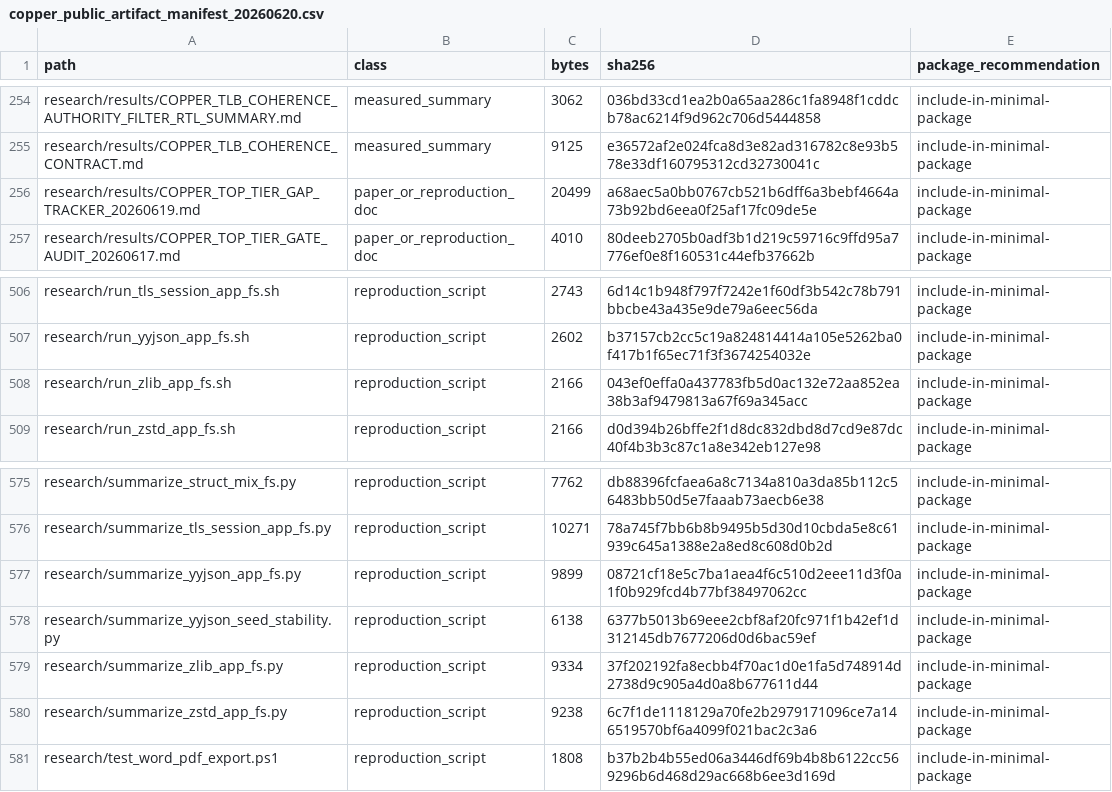
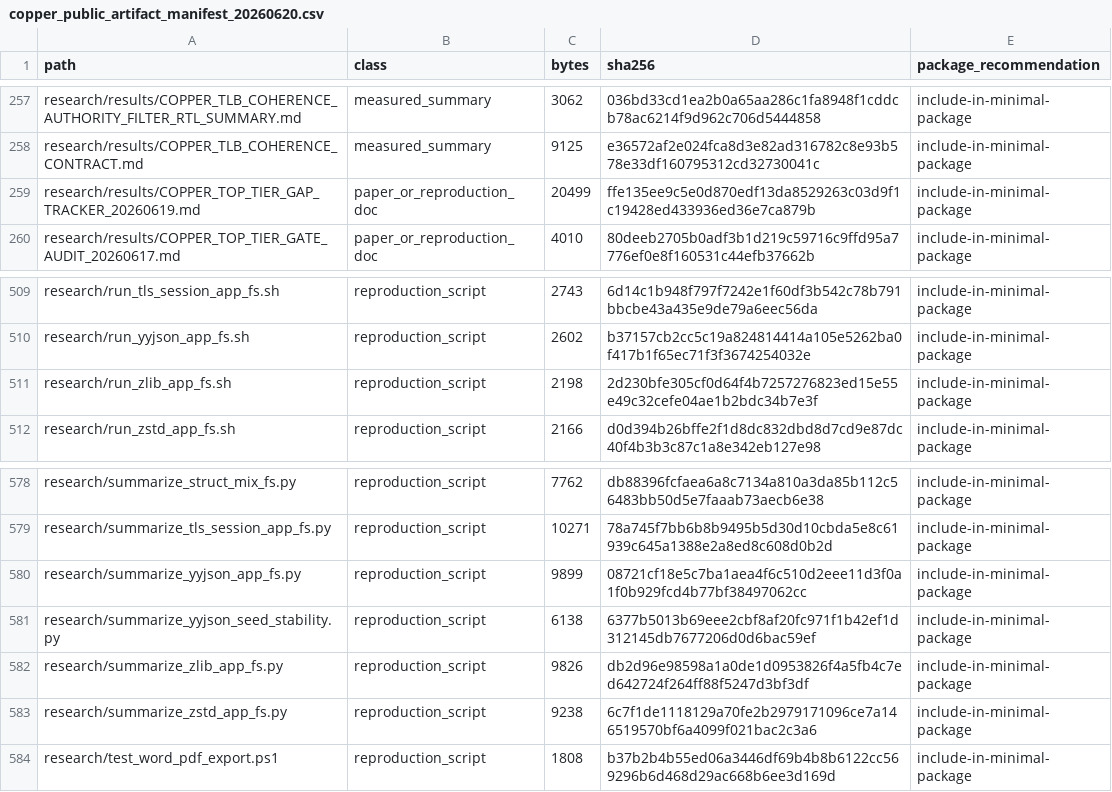
Before and after one commit to Tylerlee102/novel-arm, a CSV file: research/results/copper_public_artifact_manifest_20260620.csv, drawn as a sheet; only a part is shown, gaps mark what is left out; the diff covers the shown part only.

```diff
--- a/research/results/copper_public_artifact_manifest_20260620.csv
+++ b/research/results/copper_public_artifact_manifest_20260620.csv
@@ -255,3 +258,3 @@ research/results/COPPER_TLB_COHERENCE_AUTHORITY_FILTER_RTL_SUMMARY.md,measured_s
 research/results/COPPER_TLB_COHERENCE_CONTRACT.md,measured_summary,9125,e36572af2e024fca8d3e82ad316782c8e93b578e33df160795312cd32730041c,include-in-minimal-package
-research/results/COPPER_TOP_TIER_GAP_TRACKER_20260619.md,paper_or_reproduction_doc,20499,a68aec5a0bb0767cb521b6dff6a3bebf4664a73b92bd6eea0f25af17fc09de5e,include-in-minimal-package
+research/results/COPPER_TOP_TIER_GAP_TRACKER_20260619.md,paper_or_reproduction_doc,20499,ffe135ee9c5e0d870edf13da8529263c03d9f1c19428ed433936ed36e7ca879b,include-in-minimal-package
 research/results/COPPER_TOP_TIER_GATE_AUDIT_20260617.md,paper_or_reproduction_doc,4010,80deeb2705b0adf3b1d219c59716c9ffd95a7776ef0e8f160531c44efb37662b,include-in-minimal-package
@@ -507,3 +510,3 @@ research/run_tls_session_app_fs.sh,reproduction_script,2743,6d14c1b948f797f7242e
 research/run_yyjson_app_fs.sh,reproduction_script,2602,b37157cb2cc5c19a824814414a105e5262ba0f417b1f65ec71f3f3674254032e,include-in-minimal-package
-research/run_zlib_app_fs.sh,reproduction_script,2166,043ef0effa0a437783fb5d0ac132e72aa852ea38b3af9479813a67f69a345acc,include-in-minimal-package
+research/run_zlib_app_fs.sh,reproduction_script,2198,2d230bfe305cf0d64f4b7257276823ed15e55e49c32cefe04ae1b2bdc34b7e3f,include-in-minimal-package
 research/run_zstd_app_fs.sh,reproduction_script,2166,d0d394b26bffe2f1d8dc832dbd8d7cd9e87dc40f4b3b3c87c1a8e342eb127e98,include-in-minimal-package
@@ -578,3 +581,3 @@ research/summarize_yyjson_app_fs.py,reproduction_script,9899,08721cf18e5c7ba1aea
 research/summarize_yyjson_seed_stability.py,reproduction_script,6138,6377b5013b69eee2cbf8af20fc971f1b42ef1d312145db7677206d0d6bac59ef,include-in-minimal-package
-research/summarize_zlib_app_fs.py,reproduction_script,9334,37f202192fa8ecbb4f70ac1d0e1fa5d748914d2738d9c905a4d0a8b677611d44,include-in-minimal-package
+research/summarize_zlib_app_fs.py,reproduction_script,9826,db2d96e98598a1a0de1d0953826f4a5fb4c7ed642724f264ff88f5247d3bf3df,include-in-minimal-package
 research/summarize_zstd_app_fs.py,reproduction_script,9238,6c7f1de1118129a70fe2b2979171096ce7a146519570bf6a4099f021bac2c3a6,include-in-minimal-package
```
Also changed, not shown: 3 added rows and 33 edited cells elsewhere in this file, research/results/paper_build_status.csv, research/results/stronger_claim_audit.csv, 15 other files.
